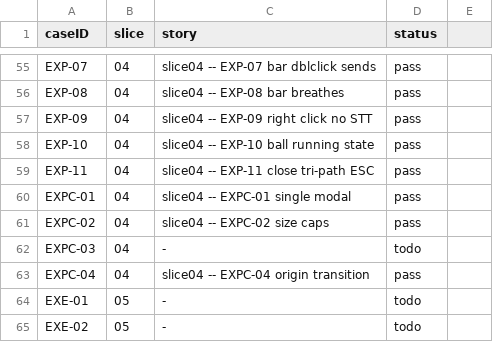
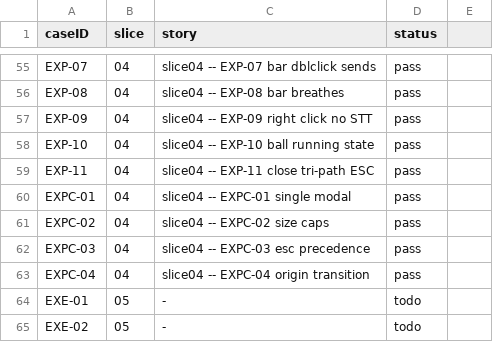
Before and after one commit to penwoodj/whitt, a TSV file: docs/feature-requirements/validation/coverage-manifest.tsv, drawn as a sheet; only a part is shown, gaps mark what is left out.

Commit message:
feat(node-modal): ESC precedence (EXPC-03) (S04-5.5)

```diff
--- a/docs/feature-requirements/validation/coverage-manifest.tsv
+++ b/docs/feature-requirements/validation/coverage-manifest.tsv
@@ -61,3 +61,3 @@ EXPC-01	04	slice04 -- EXPC-01 single modal	pass
 EXPC-02	04	slice04 -- EXPC-02 size caps	pass
-EXPC-03	04	-	todo
+EXPC-03	04	slice04 -- EXPC-03 esc precedence	pass
 EXPC-04	04	slice04 -- EXPC-04 origin transition	pass
```
Also changed, not shown: 3 other files.
